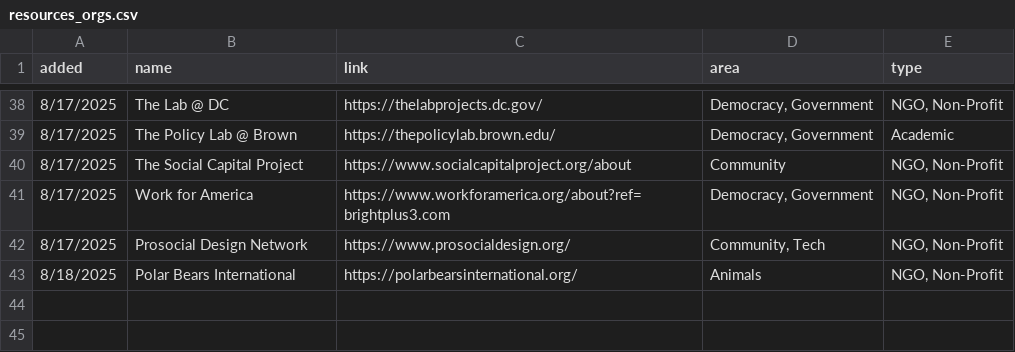
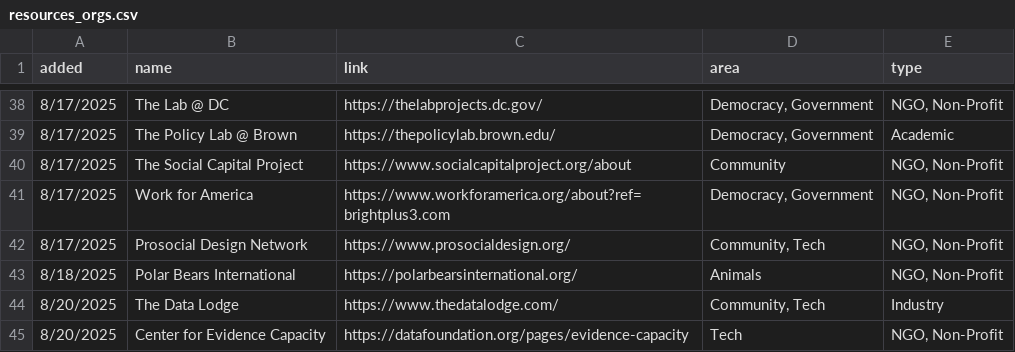
Before and after one commit to liz-muehlmann/liz-muehlmann.github.io, a CSV file: assets/download/download_resources/resources_orgs.csv, drawn as a sheet; only a part is shown, gaps mark what is left out.

```diff
--- a/assets/download/download_resources/resources_orgs.csv
+++ b/assets/download/download_resources/resources_orgs.csv
@@ -43 +43,3 @@ added,name,link,area,type
 8/18/2025,Polar Bears International,https://polarbearsinternational.org/,Animals,"NGO, Non-Profit"
+8/20/2025,The Data Lodge,https://www.thedatalodge.com/,"Community, Tech",Industry
+8/20/2025,Center for Evidence Capacity,https://datafoundation.org/pages/evidence-capacity,Tech,"NGO, Non-Profit"
```
Also changed, not shown: 9 other files.
